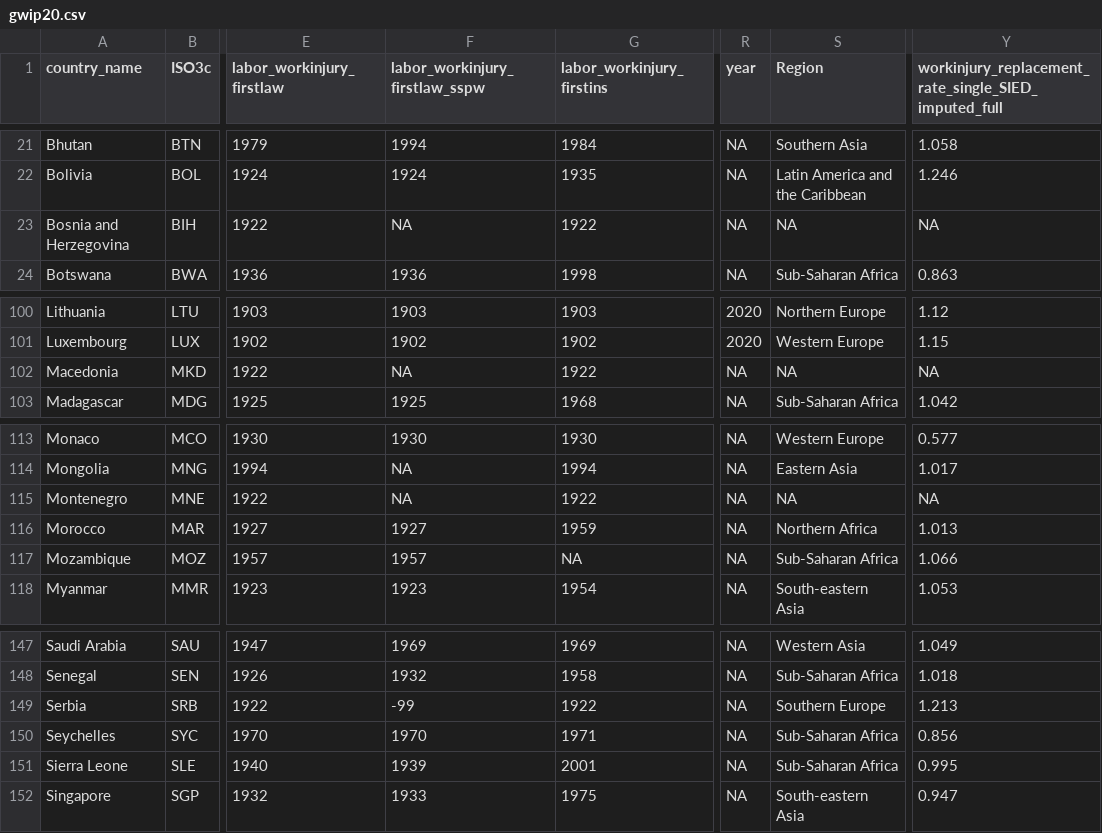
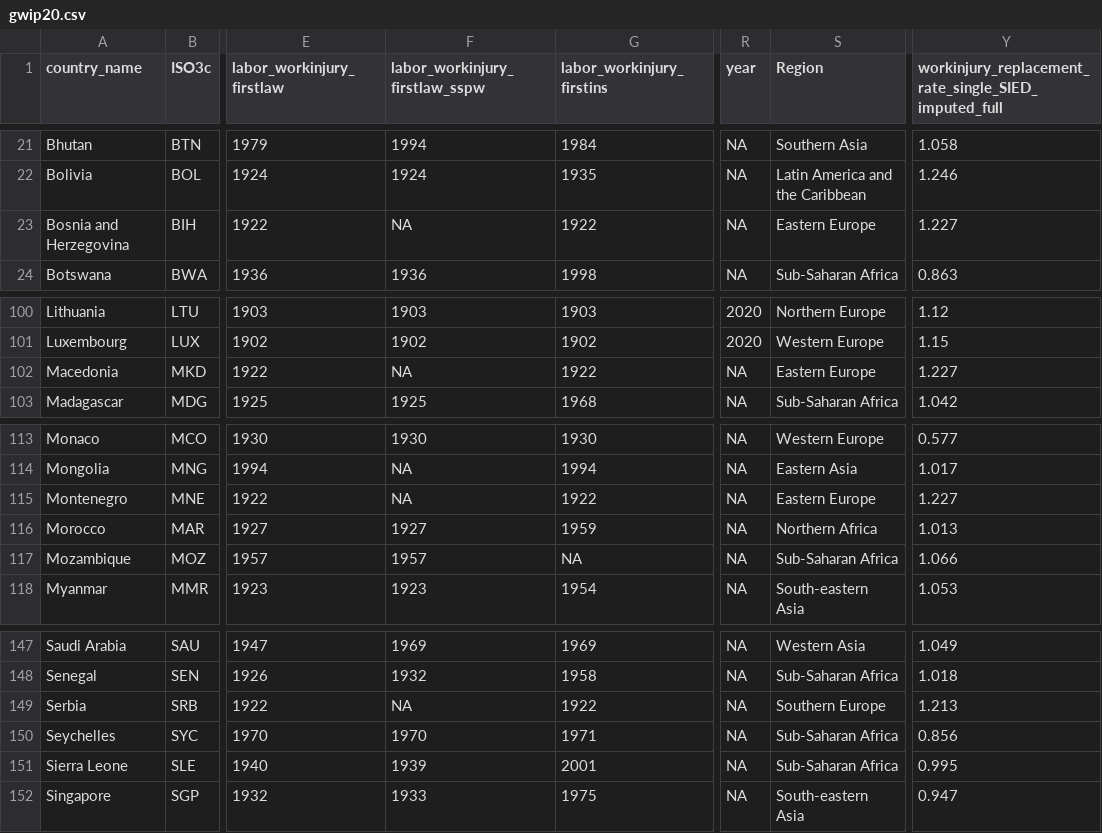
Before and after one commit to nbreznau/work_inj_inclusivity, a CSV file: data/gwip20.csv, drawn as a sheet; only a part is shown, gaps mark what is left out; the diff names each change by its address in the sheet, - before the commit and + after, or states it on an @@ line.

Commit message:
Removed old unsued file.
Fixed bug where former Yugoslavian countries were missing region variable.

```diff
--- a/data/gwip20.csv
+++ b/data/gwip20.csv
-S23 (Region): NA
+S23 (Region): Eastern Europe
-Y23: NA
+Y23: 1.227
-S102 (Region): NA
+S102 (Region): Eastern Europe
-Y102: NA
+Y102: 1.227
-S115 (Region): NA
+S115 (Region): Eastern Europe
-Y115: NA
+Y115: 1.227
-F149 (labor_workinjury_firstlaw_sspw): -99
+F149 (labor_workinjury_firstlaw_sspw): NA
```
Also changed, not shown: data/background.csv, data/df.csv, 18 other files.
